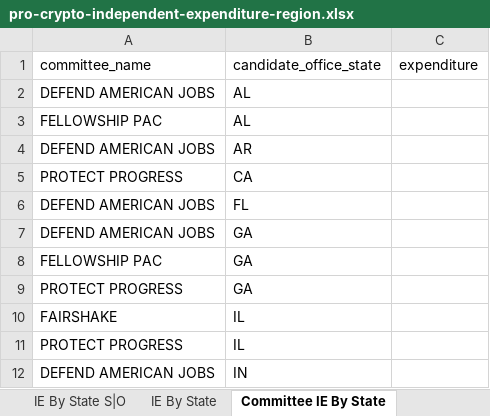
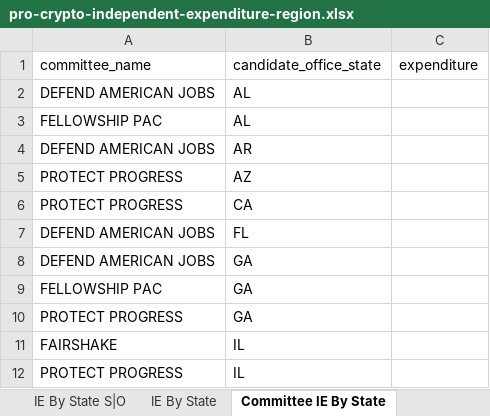
Before and after one commit to JJ-TrackAIPAC/TrackAIPAC, an Excel workbook: reports/pro-crypto/pro-crypto-independent-expenditure-region.xlsx, sheet Committee IE By State, drawn as a sheet; only a part is shown; the shorter side is filled out with more unchanged rows; values as stored, in another font and other column widths than the file's, no borders; table styles not drawn; the diff names each change by its address in the sheet, - before the commit and + after, or states it on an @@ line.

```diff
--- a/reports/pro-crypto/pro-crypto-independent-expenditure-region.xlsx (sheet Committee IE By State)
+++ b/reports/pro-crypto/pro-crypto-independent-expenditure-region.xlsx (sheet Committee IE By State)
+row 5: PROTECT PROGRESS | AZ
```
Also changed, not shown: sheet IE By Committee & Candidate, sheet IE By Candidate, sheet IE By District, sheet IE By State S|O, sheet IE By State, reports/pro-big-tech/pro-big-tech-disbursement-report.xlsx, reports/pro-crypto/pro-crypto-F24-ie-report.xlsx, 14 other files.
